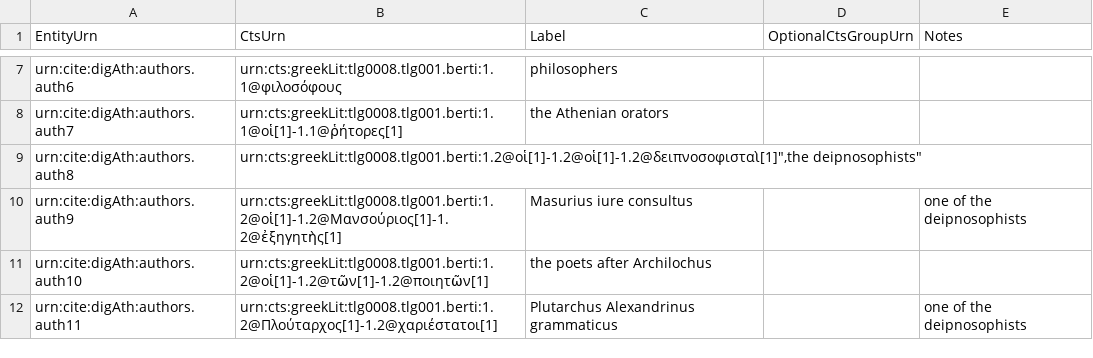
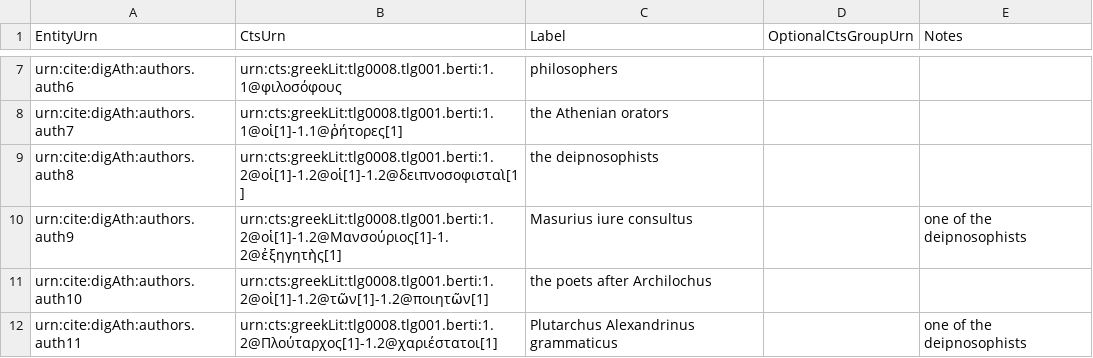
Before and after one commit to medaniel93/DigitalAthenaeus, a CSV file: deipnosophists_citable_analyses/authors.csv, drawn as a sheet; only a part is shown, gaps mark what is left out.

Commit message:
Update authors.csv

```diff
--- a/deipnosophists_citable_analyses/authors.csv
+++ b/deipnosophists_citable_analyses/authors.csv
@@ -8,3 +8,3 @@
 "urn:cite:digAth:authors.auth7","urn:cts:greekLit:tlg0008.tlg001.berti:1.1@οἱ[1]-1.1@ῥήτορες[1]","the Athenian orators","",""
-"urn:cite:digAth:authors.auth8","urn:cts:greekLit:tlg0008.tlg001.berti:1.2@οἱ[1]-1.2@οἱ[1]-1.2@δειπνοσοφισταὶ[1]"","the deipnosophists","",""
+"urn:cite:digAth:authors.auth8","urn:cts:greekLit:tlg0008.tlg001.berti:1.2@οἱ[1]-1.2@οἱ[1]-1.2@δειπνοσοφισταὶ[1]","the deipnosophists","",""
 "urn:cite:digAth:authors.auth9","urn:cts:greekLit:tlg0008.tlg001.berti:1.2@οἱ[1]-1.2@Μανσούριος[1]-1.2@ἐξηγητὴς[1]","Masurius iure consultus","","one of the deipnosophists"
```
